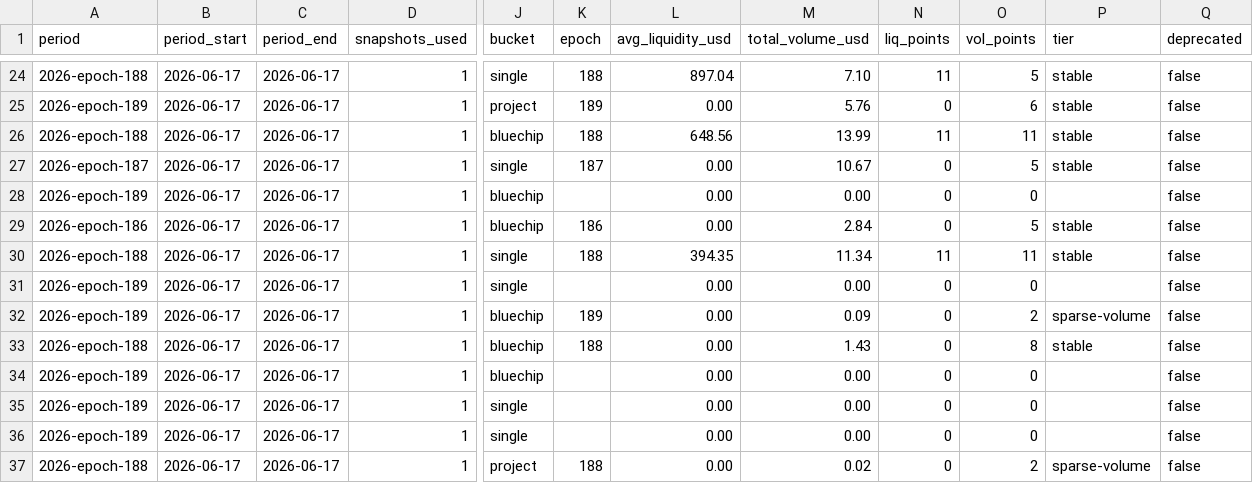
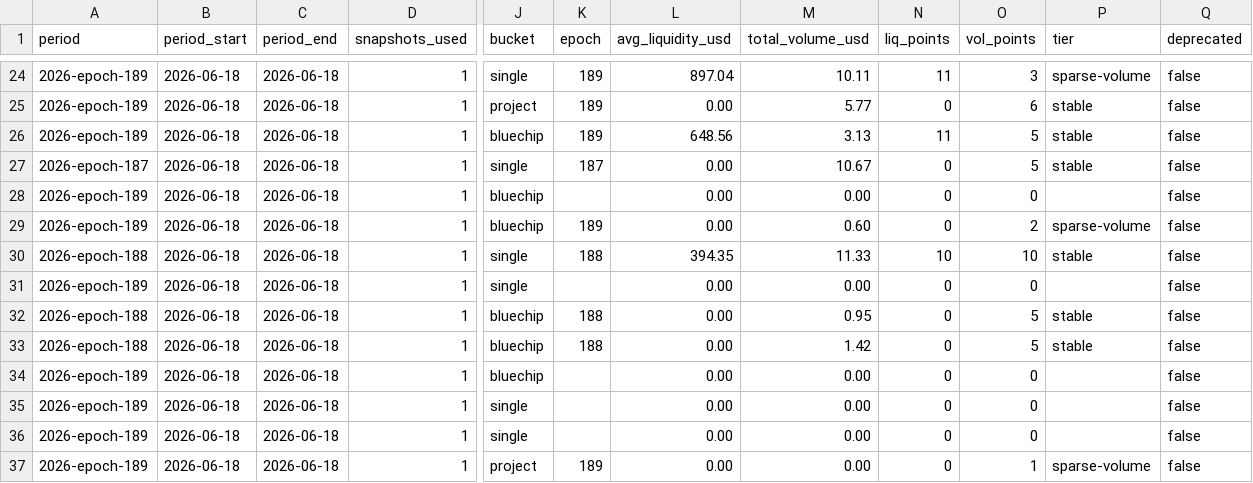
Before and after one commit to defipatriot/astroport-pool-data_2026, a CSV file: data/weekly-avg/2026-epoch-189.csv, drawn as a sheet; only a part is shown, gaps mark what is left out; the diff covers the shown part only; the diff names each change by its address in the sheet, - before the commit and + after, or states it on an @@ line.

Commit message:
📊 Astroport weekly accumulating — epoch 189

```diff
--- a/data/weekly-avg/2026-epoch-189.csv
+++ b/data/weekly-avg/2026-epoch-189.csv
-A24 (period): 2026-epoch-188
+A24 (period): 2026-epoch-189
-B24:B37 (period_start): 2026-06-17
+B24:B37 (period_start): 2026-06-18
-C24:C37 (period_end): 2026-06-17
+C24:C37 (period_end): 2026-06-18
-K24 (epoch): 188
+K24 (epoch): 189
-M24 (total_volume_usd): 7.10
+M24 (total_volume_usd): 10.11
-O24 (vol_points): 5
+O24 (vol_points): 3
-P24 (tier): stable
+P24 (tier): sparse-volume
-M25 (total_volume_usd): 5.76
+M25 (total_volume_usd): 5.77
-A26 (period): 2026-epoch-188
+A26 (period): 2026-epoch-189
-K26 (epoch): 188
+K26 (epoch): 189
-M26 (total_volume_usd): 13.99
+M26 (total_volume_usd): 3.13
-O26 (vol_points): 11
+O26 (vol_points): 5
-A29 (period): 2026-epoch-186
+A29 (period): 2026-epoch-189
-K29 (epoch): 186
+K29 (epoch): 189
-M29 (total_volume_usd): 2.84
+M29 (total_volume_usd): 0.60
-O29 (vol_points): 5
+O29 (vol_points): 2
-P29 (tier): stable
+P29 (tier): sparse-volume
-M30 (total_volume_usd): 11.34
+M30 (total_volume_usd): 11.33
-N30 (liq_points): 11
+N30 (liq_points): 10
-O30 (vol_points): 11
+O30 (vol_points): 10
-A32 (period): 2026-epoch-189
+A32 (period): 2026-epoch-188
-K32 (epoch): 189
+K32 (epoch): 188
-M32 (total_volume_usd): 0.09
+M32 (total_volume_usd): 0.95
-O32 (vol_points): 2
+O32 (vol_points): 5
-P32 (tier): sparse-volume
+P32 (tier): stable
-M33 (total_volume_usd): 1.43
+M33 (total_volume_usd): 1.42
-O33 (vol_points): 8
+O33 (vol_points): 5
-A37 (period): 2026-epoch-188
+A37 (period): 2026-epoch-189
-K37 (epoch): 188
+K37 (epoch): 189
-M37 (total_volume_usd): 0.02
+M37 (total_volume_usd): 0.00
-O37 (vol_points): 2
+O37 (vol_points): 1
```
Also changed, not shown: 134 edited cells elsewhere in this file.
